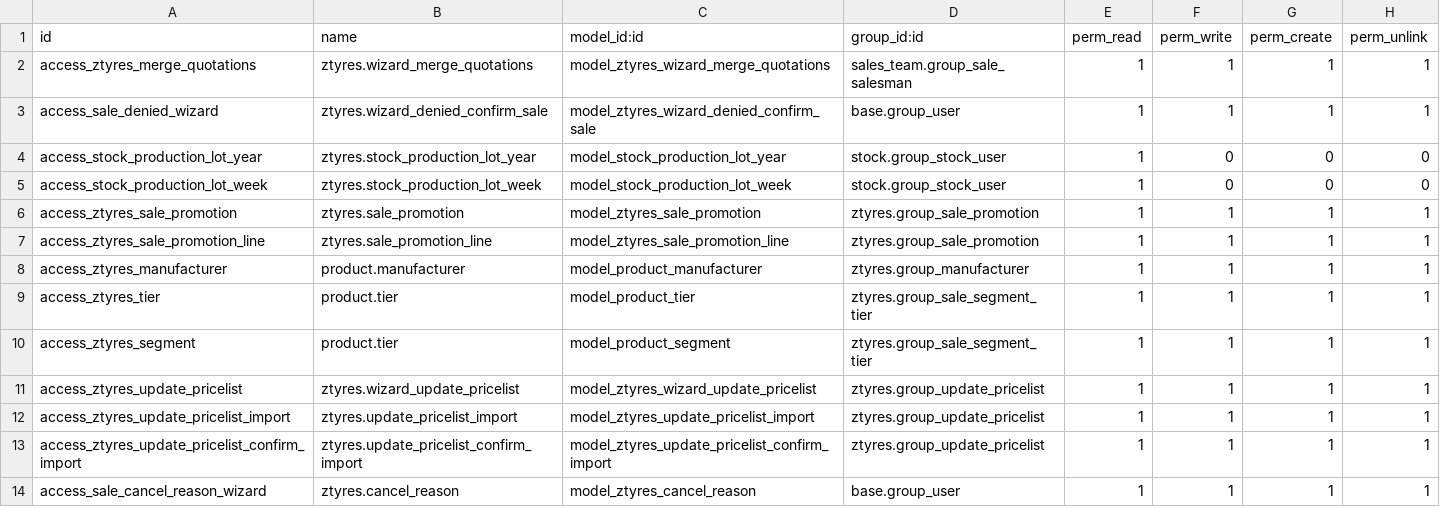
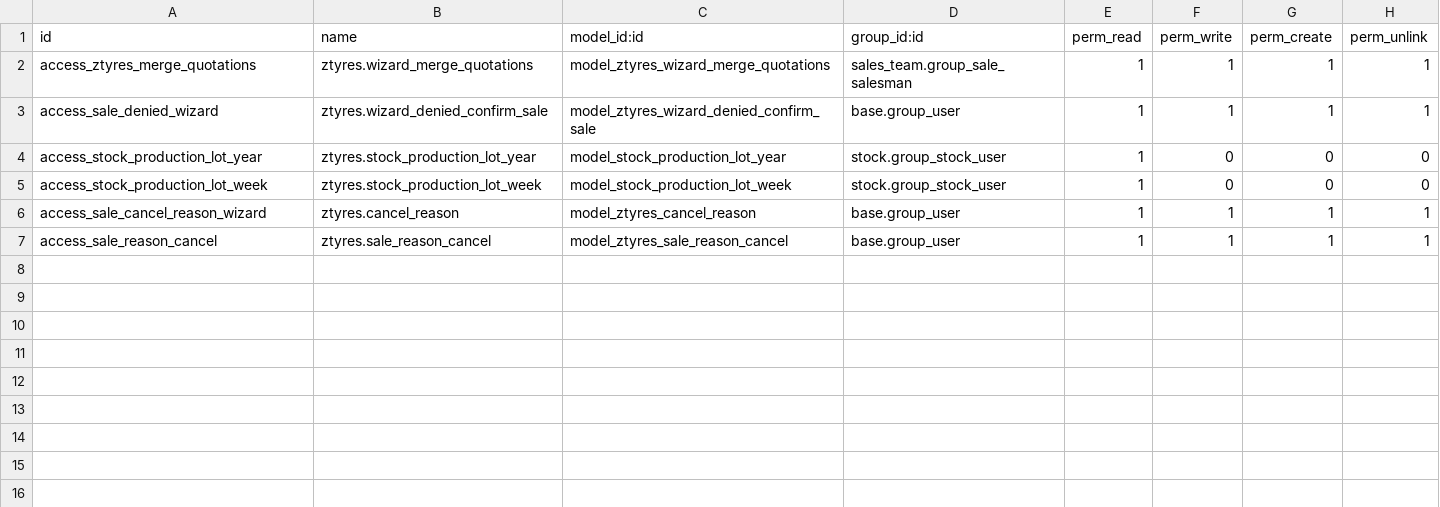
Before and after one commit to odoochain/ztyres, a CSV file: ztyres/security/ir.model.access.csv, drawn as a sheet.

```diff
--- a/ztyres/security/ir.model.access.csv
+++ b/ztyres/security/ir.model.access.csv
@@ -5,10 +5,3 @@ access_stock_production_lot_year,ztyres.stock_production_lot_year,model_stock_pr
 access_stock_production_lot_week,ztyres.stock_production_lot_week,model_stock_production_lot_week,stock.group_stock_user,1,0,0,0
-access_ztyres_sale_promotion,ztyres.sale_promotion,model_ztyres_sale_promotion,ztyres.group_sale_promotion,1,1,1,1
-access_ztyres_sale_promotion_line,ztyres.sale_promotion_line,model_ztyres_sale_promotion_line,ztyres.group_sale_promotion,1,1,1,1
-access_ztyres_manufacturer,product.manufacturer,model_product_manufacturer,ztyres.group_manufacturer,1,1,1,1
-access_ztyres_tier,product.tier,model_product_tier,ztyres.group_sale_segment_tier,1,1,1,1
-access_ztyres_segment,product.tier,model_product_segment,ztyres.group_sale_segment_tier,1,1,1,1
-access_ztyres_update_pricelist,ztyres.wizard_update_pricelist,model_ztyres_wizard_update_pricelist,ztyres.group_update_pricelist,1,1,1,1
-access_ztyres_update_pricelist_import,ztyres.update_pricelist_import,model_ztyres_update_pricelist_import,ztyres.group_update_pricelist,1,1,1,1
-access_ztyres_update_pricelist_confirm_import,ztyres.update_pricelist_confirm_import,model_ztyres_update_pricelist_confirm_import,ztyres.group_update_pricelist,1,1,1,1
 access_sale_cancel_reason_wizard,ztyres.cancel_reason,model_ztyres_cancel_reason,base.group_user,1,1,1,1
+access_sale_reason_cancel,ztyres.sale_reason_cancel,model_ztyres_sale_reason_cancel,base.group_user,1,1,1,1
```
Also changed, not shown: 18 other files.
